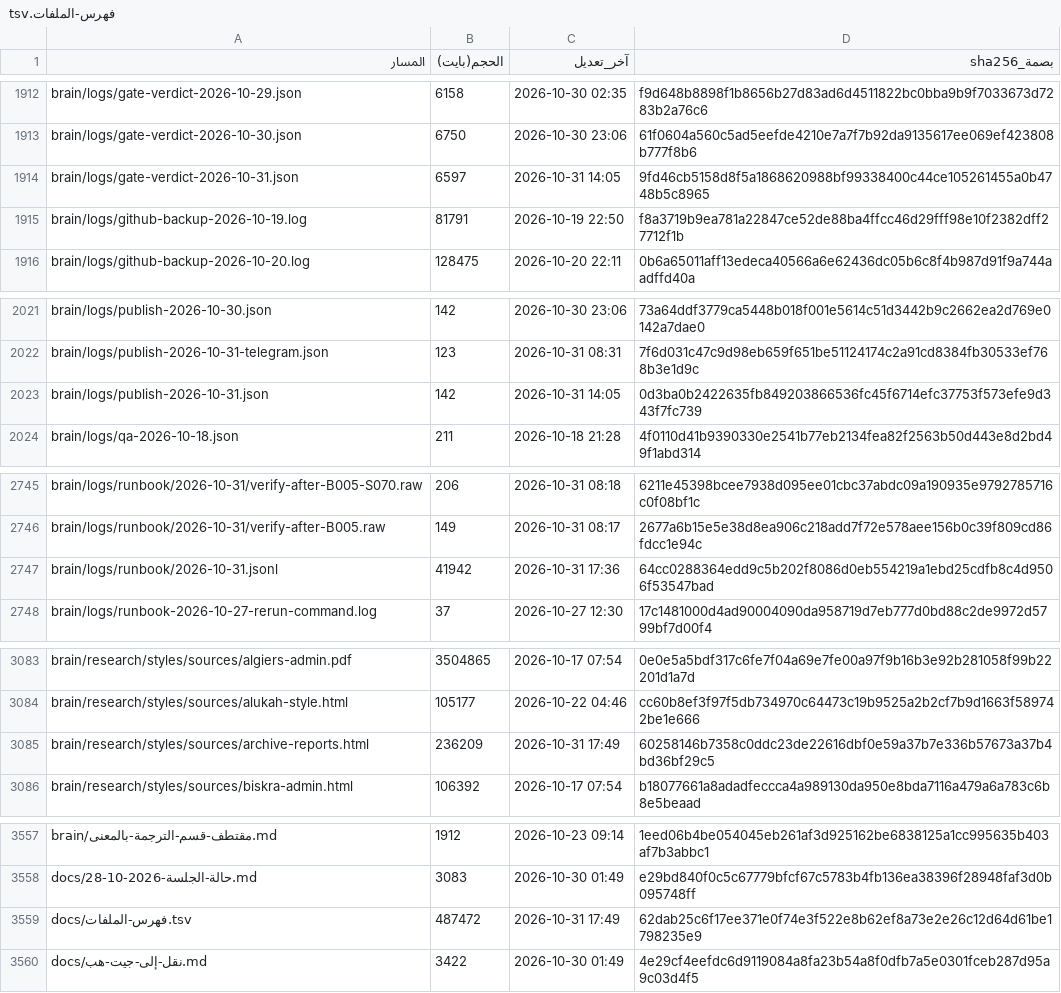
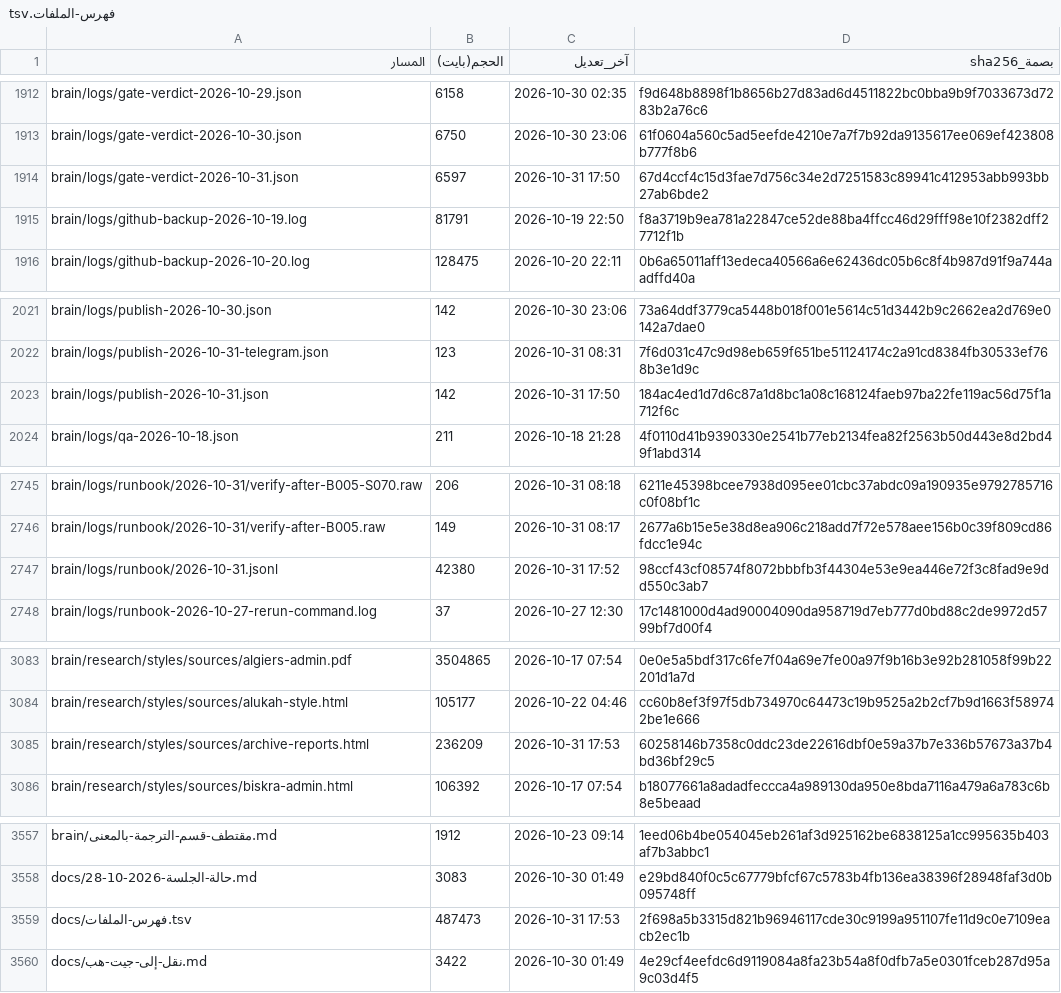
Before and after one commit to fahadaldoseri/mda-marine-system, a TSV file: docs/فهرس-الملفات.tsv, drawn as a sheet; only a part is shown, gaps mark what is left out; the diff covers the shown part only.

```diff
--- a/docs/فهرس-الملفات.tsv
+++ b/docs/فهرس-الملفات.tsv
@@ -1913,3 +1913,3 @@ brain/logs/gate-verdict-2026-10-29.json	6158	2026-10-30 02:35	f9d648b8898f1b8656
 brain/logs/gate-verdict-2026-10-30.json	6750	2026-10-30 23:06	61f0604a560c5ad5eefde4210e7a7f7b92da9135617ee069ef423808b777f8b6
-brain/logs/gate-verdict-2026-10-31.json	6597	2026-10-31 14:05	9fd46cb5158d8f5a1868620988bf99338400c44ce105261455a0b4748b5c8965
+brain/logs/gate-verdict-2026-10-31.json	6597	2026-10-31 17:50	67d4ccf4c15d3fae7d756c34e2d7251583c89941c412953abb993bb27ab6bde2
 brain/logs/github-backup-2026-10-19.log	81791	2026-10-19 22:50	f8a3719b9ea781a22847ce52de88ba4ffcc46d29fff98e10f2382dff27712f1b
@@ -2022,3 +2022,3 @@ brain/logs/publish-2026-10-30.json	142	2026-10-30 23:06	73a64ddf3779ca5448b018f0
 brain/logs/publish-2026-10-31-telegram.json	123	2026-10-31 08:31	7f6d031c47c9d98eb659f651be51124174c2a91cd8384fb30533ef768b3e1d9c
-brain/logs/publish-2026-10-31.json	142	2026-10-31 14:05	0d3ba0b2422635fb849203866536fc45f6714efc37753f573efe9d343f7fc739
+brain/logs/publish-2026-10-31.json	142	2026-10-31 17:50	184ac4ed1d7d6c87a1d8bc1a08c168124faeb97ba22fe119ac56d75f1a712f6c
 brain/logs/qa-2026-10-18.json	211	2026-10-18 21:28	4f0110d41b9390330e2541b77eb2134fea82f2563b50d443e8d2bd49f1abd314
@@ -2746,3 +2746,3 @@ brain/logs/runbook/2026-10-31/verify-after-B005-S070.raw	206	2026-10-31 08:18	62
 brain/logs/runbook/2026-10-31/verify-after-B005.raw	149	2026-10-31 08:17	2677a6b15e5e38d8ea906c218add7f72e578aee156b0c39f809cd86fdcc1e94c
-brain/logs/runbook/2026-10-31.jsonl	41942	2026-10-31 17:36	64cc0288364edd9c5b202f8086d0eb554219a1ebd25cdfb8c4d9506f53547bad
+brain/logs/runbook/2026-10-31.jsonl	42380	2026-10-31 17:52	98ccf43cf08574f8072bbbfb3f44304e53e9ea446e72f3c8fad9e9dd550c3ab7
 brain/logs/runbook-2026-10-27-rerun-command.log	37	2026-10-27 12:30	17c1481000d4ad90004090da958719d7eb777d0bd88c2de9972d5799bf7d00f4
@@ -3084,3 +3084,3 @@ brain/research/styles/sources/algiers-admin.pdf	3504865	2026-10-17 07:54	0e0e5a5
 brain/research/styles/sources/alukah-style.html	105177	2026-10-22 04:46	cc60b8ef3f97f5db734970c64473c19b9525a2b2cf7b9d1663f589742be1e666
-brain/research/styles/sources/archive-reports.html	236209	2026-10-31 17:49	60258146b7358c0ddc23de22616dbf0e59a37b7e336b57673a37b4bd36bf29c5
+brain/research/styles/sources/archive-reports.html	236209	2026-10-31 17:53	60258146b7358c0ddc23de22616dbf0e59a37b7e336b57673a37b4bd36bf29c5
 brain/research/styles/sources/biskra-admin.html	106392	2026-10-17 07:54	b18077661a8adadfeccca4a989130da950e8bda7116a479a6a783c6b8e5beaad
@@ -3558,3 +3558,3 @@ brain/مقتطف-قسم-الترجمة-بالمعنى.md	1912	2026-10-23 09:14	1
 docs/حالة-الجلسة-2026-10-28.md	3083	2026-10-30 01:49	e29bd840f0c5c67779bfcf67c5783b4fb136ea38396f28948faf3d0b095748ff
-docs/فهرس-الملفات.tsv	487472	2026-10-31 17:49	62dab25c6f17ee371e0f74e3f522e8b62ef8a73e2e26c12d64d61be1798235e9
+docs/فهرس-الملفات.tsv	487473	2026-10-31 17:53	2f698a5b3315d821b96946117cde30c9199a951107fe11d9c0e7109eacb2ec1b
 docs/نقل-إلى-جيت-هب.md	3422	2026-10-30 01:49	4e29cf4eefdc6d9119084a8fa23b54a8f0dfb7a5e0301fceb287d95a9c03d4f5
```
Also changed, not shown: 20 edited cells elsewhere in this file, 9 other files.
